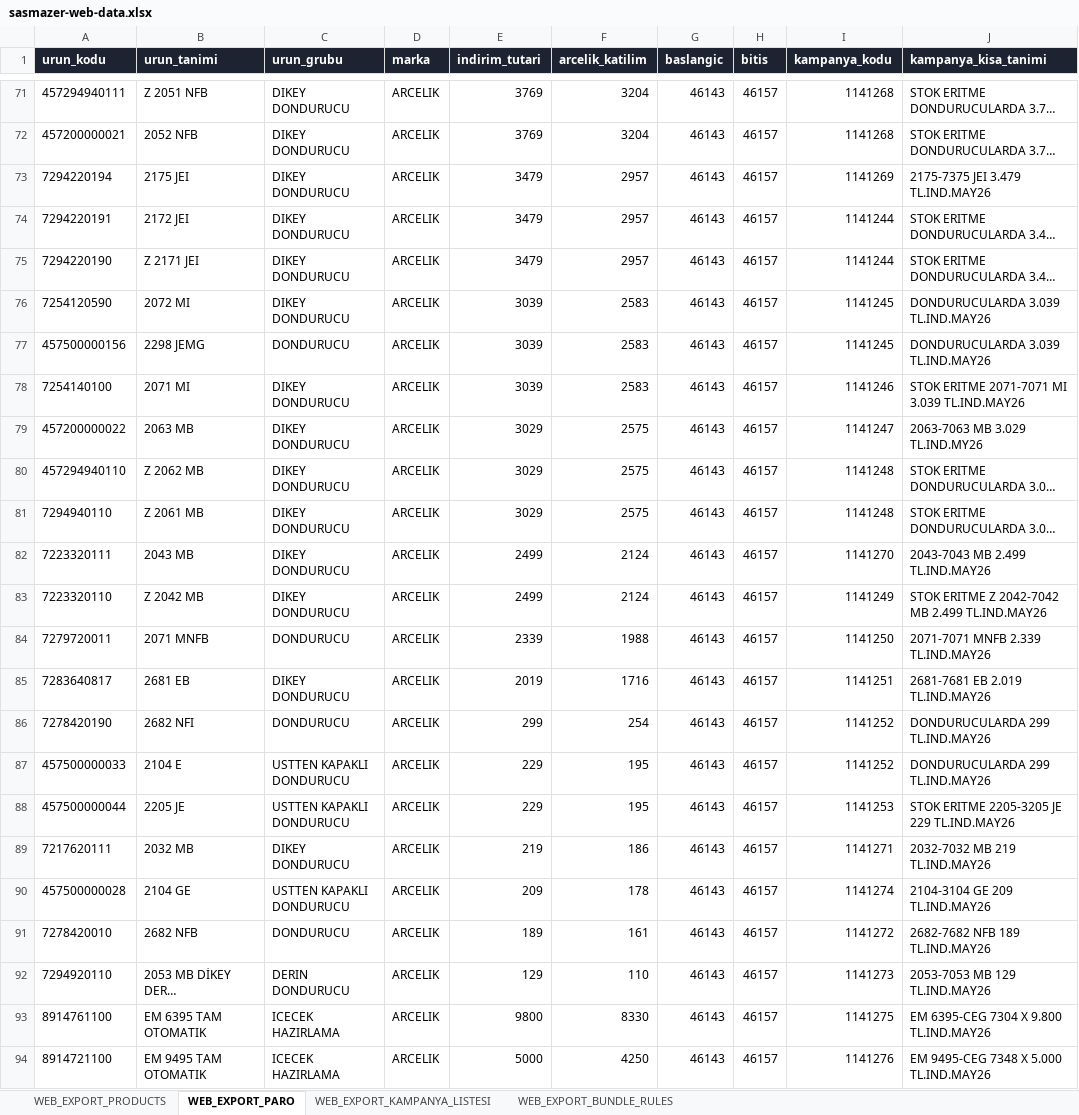
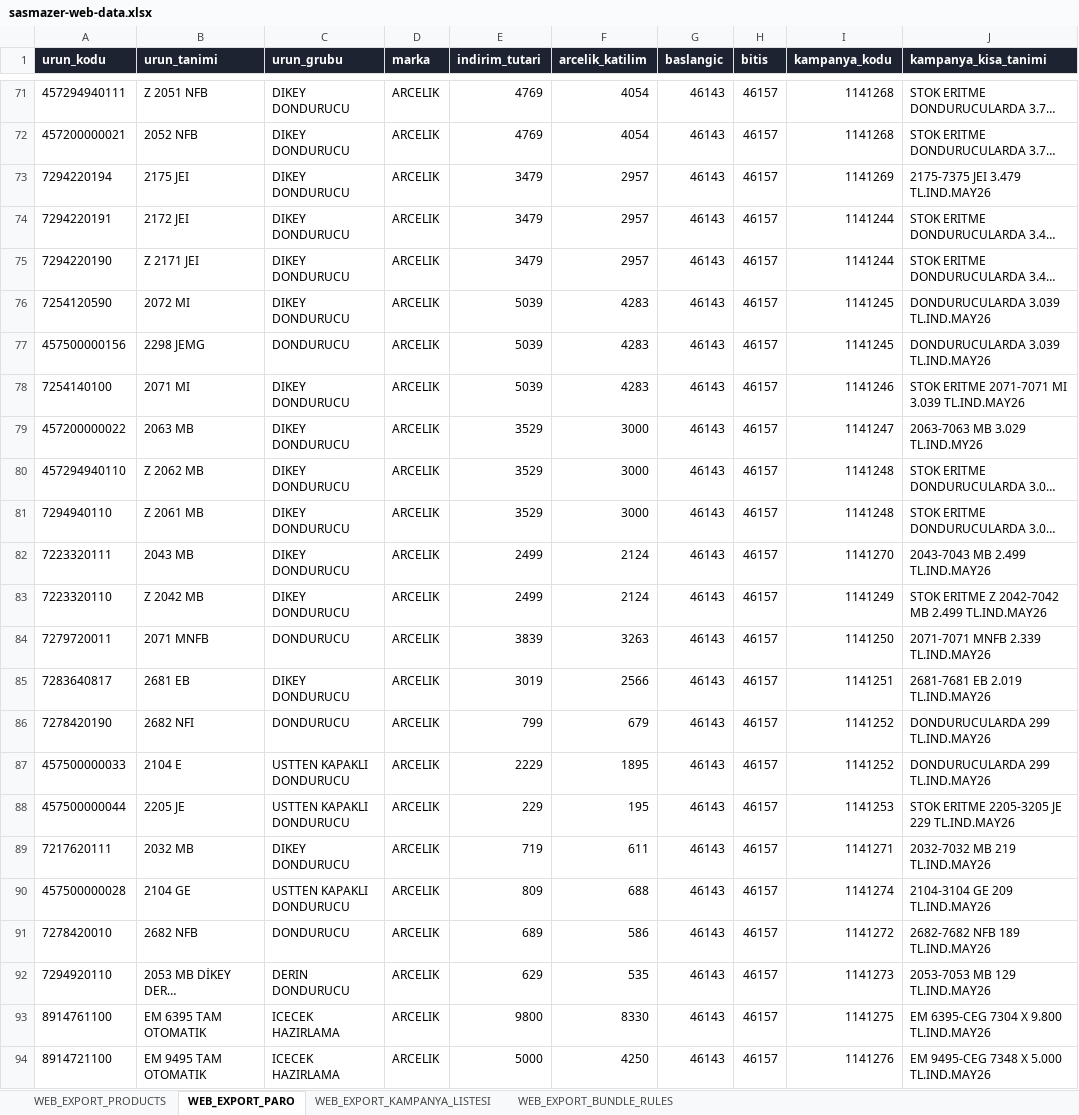
Before and after one commit to izzetsasmazer/sasmazer-teklif-sistemi, an Excel workbook: sasmazer-web-data.xlsx, sheet WEB_EXPORT_PARO, drawn as a sheet; only a part is shown, gaps mark what is left out; long unchanged cells end in …; values as stored, in another font and other column widths than the file's, no borders; the diff covers the shown part only; the diff names each change by its address in the sheet, - before the commit and + after, or states it on an @@ line.

```diff
--- a/sasmazer-web-data.xlsx (sheet WEB_EXPORT_PARO)
+++ b/sasmazer-web-data.xlsx (sheet WEB_EXPORT_PARO)
-E71:E72 (indirim_tutari): 3769
+E71:E72 (indirim_tutari): 4769
-F71:F72 (arcelik_katilim): 3204
+F71:F72 (arcelik_katilim): 4054
-E76:E78 (indirim_tutari): 3039
+E76:E78 (indirim_tutari): 5039
-F76:F78 (arcelik_katilim): 2583
+F76:F78 (arcelik_katilim): 4283
-E79:E81 (indirim_tutari): 3029
+E79:E81 (indirim_tutari): 3529
-F79:F81 (arcelik_katilim): 2575
+F79:F81 (arcelik_katilim): 3000
-E84 (indirim_tutari): 2339
+E84 (indirim_tutari): 3839
-F84 (arcelik_katilim): 1988
+F84 (arcelik_katilim): 3263
-E85 (indirim_tutari): 2019
+E85 (indirim_tutari): 3019
-F85 (arcelik_katilim): 1716
+F85 (arcelik_katilim): 2566
-E86 (indirim_tutari): 299
+E86 (indirim_tutari): 799
-F86 (arcelik_katilim): 254
+F86 (arcelik_katilim): 679
-E87 (indirim_tutari): 229
+E87 (indirim_tutari): 2229
-F87 (arcelik_katilim): 195
+F87 (arcelik_katilim): 1895
-E89 (indirim_tutari): 219
+E89 (indirim_tutari): 719
-F89 (arcelik_katilim): 186
+F89 (arcelik_katilim): 611
-E90 (indirim_tutari): 209
+E90 (indirim_tutari): 809
-F90 (arcelik_katilim): 178
+F90 (arcelik_katilim): 688
-E91 (indirim_tutari): 189
+E91 (indirim_tutari): 689
-F91 (arcelik_katilim): 161
+F91 (arcelik_katilim): 586
-E92 (indirim_tutari): 129
+E92 (indirim_tutari): 629
-F92 (arcelik_katilim): 110
+F92 (arcelik_katilim): 535
```
Also changed, not shown: 52 edited cells elsewhere in this sheet, sheet WEB_EXPORT_PRODUCTS, sheet WEB_EXPORT_KAMPANYA_LISTESI, sheet WEB_EXPORT_BUNDLE_RULES.
